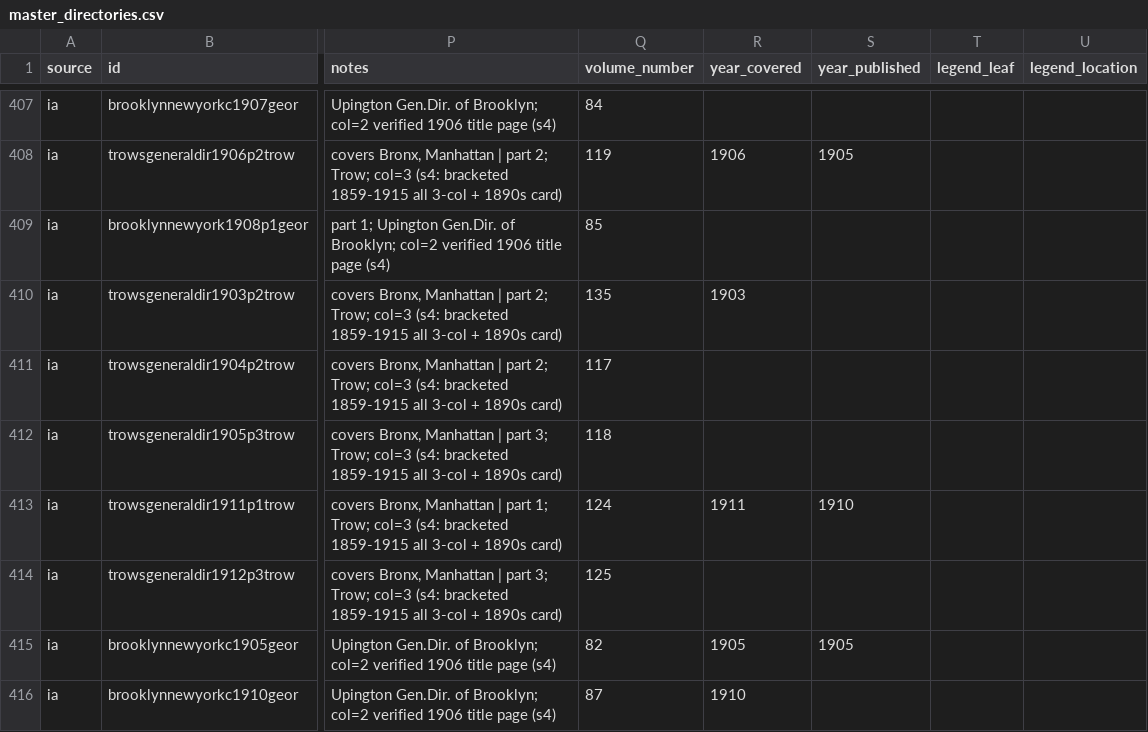
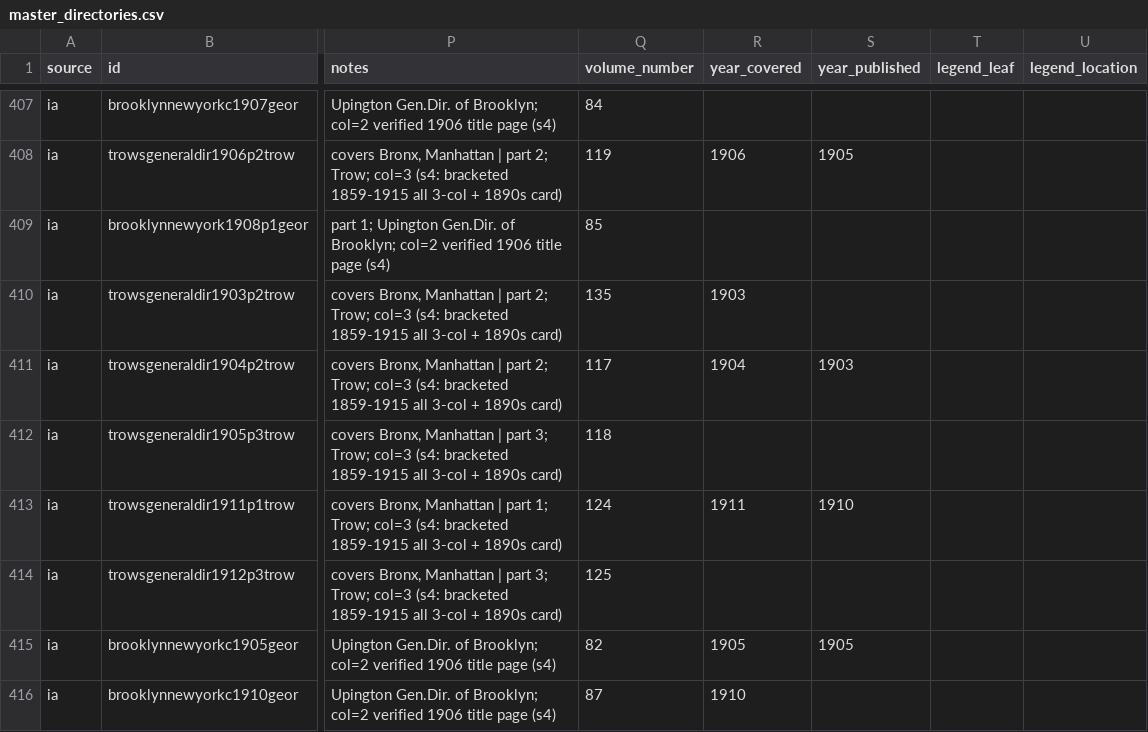
Before and after one commit to hadro/city-directory-extraction, a CSV file: data_prep/master_directories.csv, drawn as a sheet; only a part is shown, gaps mark what is left out; the diff names each change by its address in the sheet, - before the commit and + after, or states it on an @@ line.

```diff
--- a/data_prep/master_directories.csv
+++ b/data_prep/master_directories.csv
-R411 (year_covered): (empty)
+R411 (year_covered): 1904
-S411 (year_published): (empty)
+S411 (year_published): 1903
```
Also changed, not shown: 2 other files.
